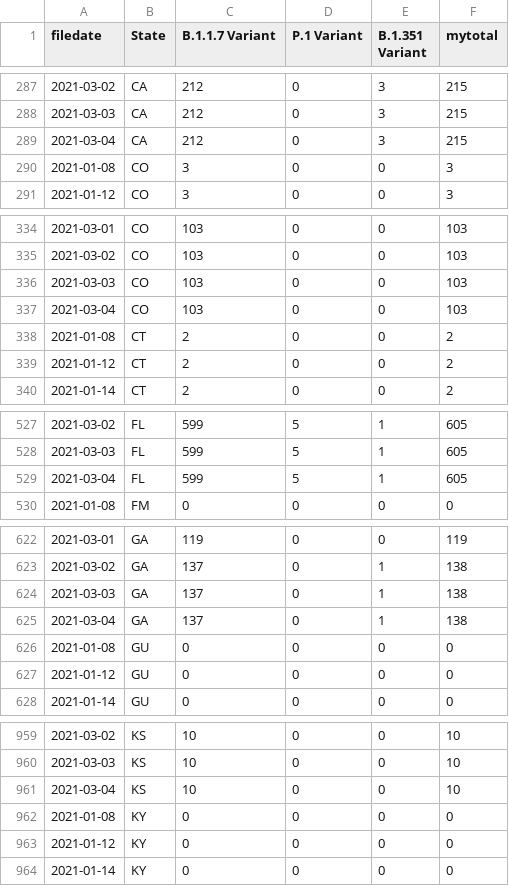
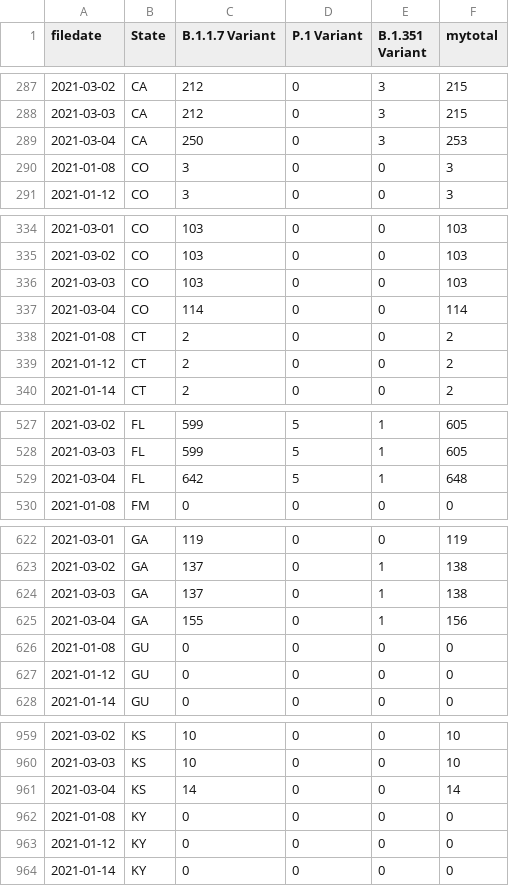
Before and after one commit to USATODAY/covid-variants, a CSV file: !combined.csv, drawn as a sheet; only a part is shown, gaps mark what is left out; the diff covers the shown part only.

```diff
--- a/!combined.csv
+++ b/!combined.csv
@@ -288,3 +288,3 @@ filedate,State,B.1.1.7 Variant,P.1 Variant,B.1.351 Variant,mytotal
 2021-03-03,CA,212,0,3,215
-2021-03-04,CA,212,0,3,215
+2021-03-04,CA,250,0,3,253
 2021-01-08,CO,3,0,0,3
@@ -336,3 +336,3 @@ filedate,State,B.1.1.7 Variant,P.1 Variant,B.1.351 Variant,mytotal
 2021-03-03,CO,103,0,0,103
-2021-03-04,CO,103,0,0,103
+2021-03-04,CO,114,0,0,114
 2021-01-08,CT,2,0,0,2
@@ -528,3 +528,3 @@ filedate,State,B.1.1.7 Variant,P.1 Variant,B.1.351 Variant,mytotal
 2021-03-03,FL,599,5,1,605
-2021-03-04,FL,599,5,1,605
+2021-03-04,FL,642,5,1,648
 2021-01-08,FM,0,0,0,0
@@ -624,3 +624,3 @@ filedate,State,B.1.1.7 Variant,P.1 Variant,B.1.351 Variant,mytotal
 2021-03-03,GA,137,0,1,138
-2021-03-04,GA,137,0,1,138
+2021-03-04,GA,155,0,1,156
 2021-01-08,GU,0,0,0,0
@@ -960,3 +960,3 @@ filedate,State,B.1.1.7 Variant,P.1 Variant,B.1.351 Variant,mytotal
 2021-03-03,KS,10,0,0,10
-2021-03-04,KS,10,0,0,10
+2021-03-04,KS,14,0,0,14
 2021-01-08,KY,0,0,0,0
```
Also changed, not shown: 19 edited cells elsewhere in this file, 3 other files.
